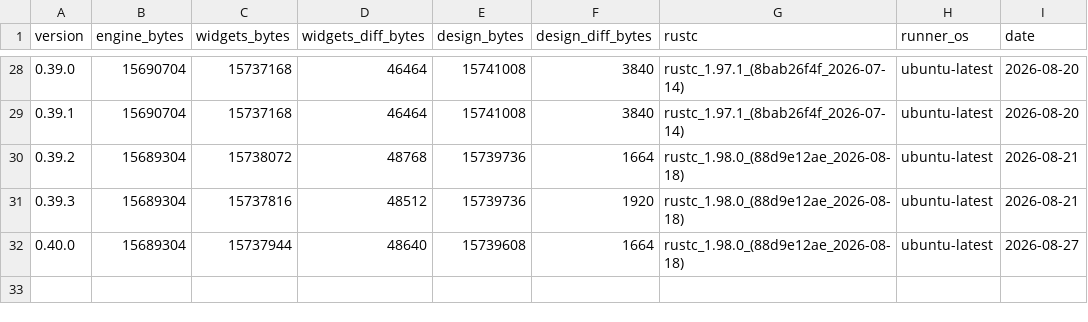
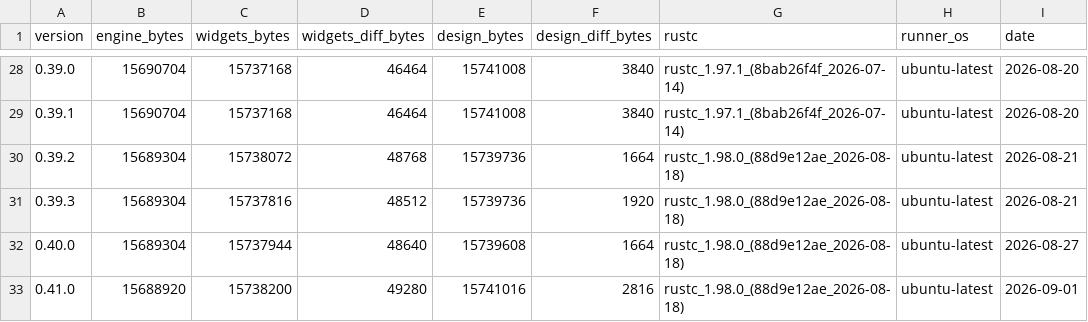
Before and after one commit to nabbisen/snora, a CSV file: docs/src/reference/binary-size-budget/binary-size.csv, drawn as a sheet; only a part is shown, gaps mark what is left out; the diff names each change by its address in the sheet, - before the commit and + after, or states it on an @@ line.

```diff
--- a/docs/src/reference/binary-size-budget/binary-size.csv
+++ b/docs/src/reference/binary-size-budget/binary-size.csv
+row 33: 0.41.0 | 15688920 | 15738200 | 49280 | 15741016 | 2816 | rustc_1.98.0_(88d9e12ae_2026-08-18) | ubuntu-latest | 2026-09-01
```
